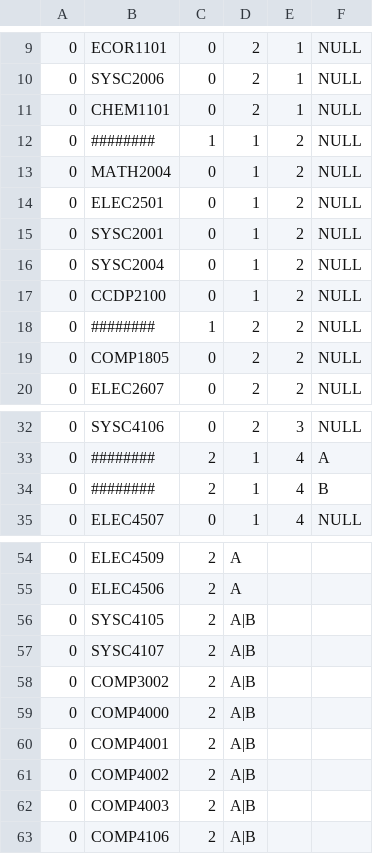
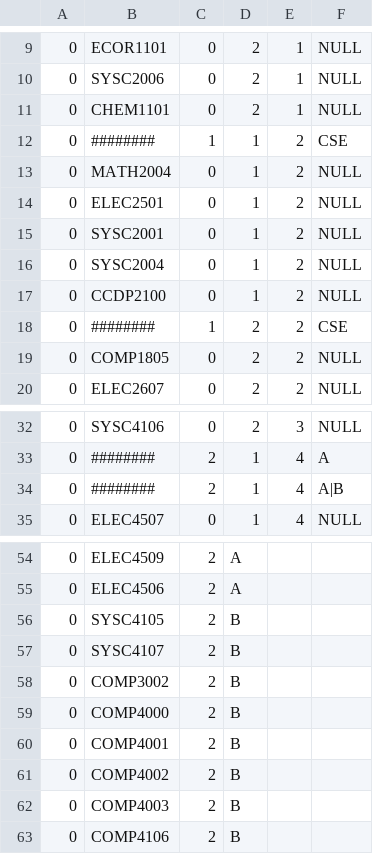
Before and after one commit to mattmaynes2/Coursinator, a CSV file: database/software_pattern_fall2012.csv, drawn as a sheet; only a part is shown, gaps mark what is left out; the diff names each change by its address in the sheet, - before the commit and + after, or states it on an @@ line.

Commit message:
Fixed software electives

```diff
--- a/database/software_pattern_fall2012.csv
+++ b/database/software_pattern_fall2012.csv
-F12: NULL
+F12: CSE
-F18: NULL
+F18: CSE
-F34: B
+F34: A|B
-D56:D63: A|B
+D56:D63: B
```
Also changed, not shown: 1 other file.
